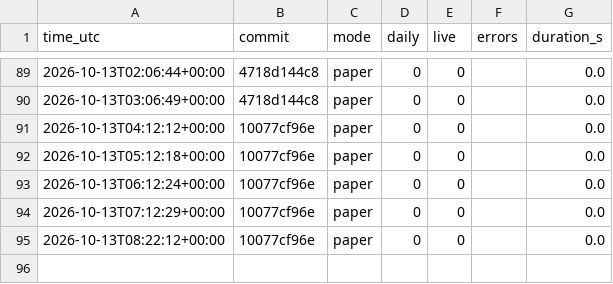
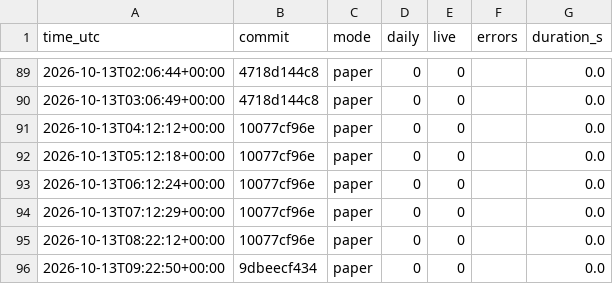
Before and after one commit to daijobudesu69/Crypto-RS-Neutral-Trend, a CSV file: state/runs.csv, drawn as a sheet; only a part is shown, gaps mark what is left out.

```diff
--- a/state/runs.csv
+++ b/state/runs.csv
@@ -95 +95,2 @@ time_utc,commit,mode,daily,live,errors,duration_s
 2026-10-13T08:22:12+00:00,10077cf96e,paper,0,0,,0.0
+2026-10-13T09:22:50+00:00,9dbeecf434,paper,0,0,,0.0
```
